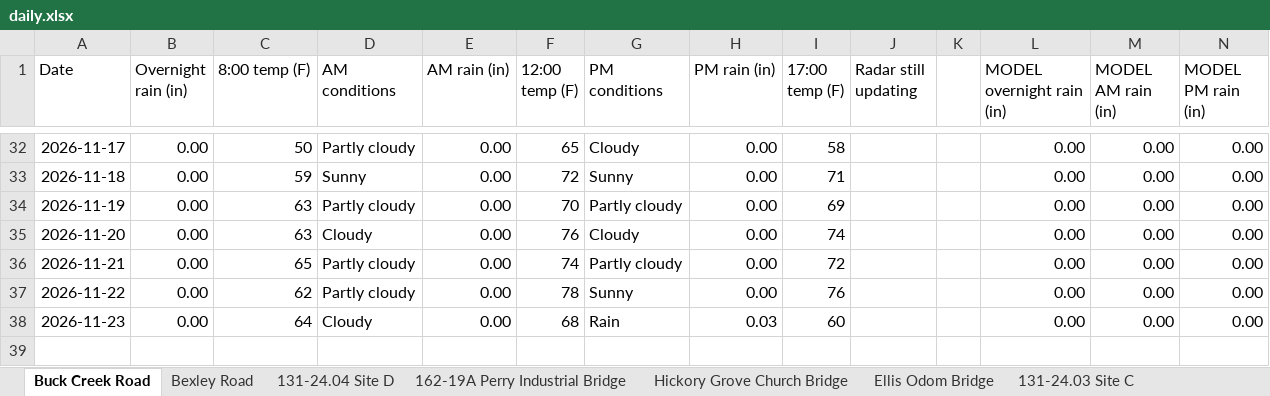
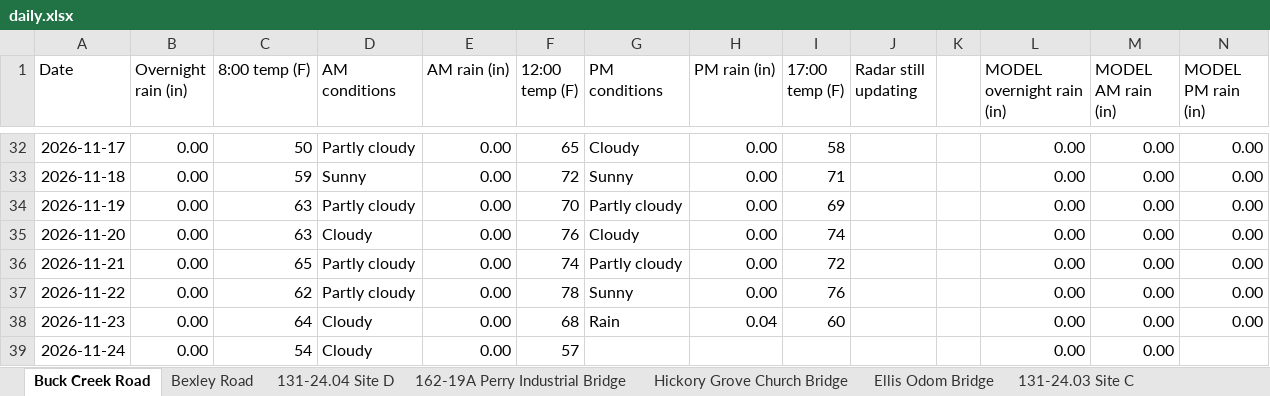
Before and after one commit to chazbreaux/twajobsiteweather, an Excel workbook: data/daily.xlsx, sheet Buck Creek Road, drawn as a sheet; only a part is shown, gaps mark what is left out; values as stored, in another font and other column widths than the file's, no borders; the diff names each change by its address in the sheet, - before the commit and + after, or states it on an @@ line.

```diff
--- a/data/daily.xlsx (sheet Buck Creek Road)
+++ b/data/daily.xlsx (sheet Buck Creek Road)
-H38 (PM rain (in)): 0.03
+H38 (PM rain (in)): 0.04
+row 39: 2026-11-24 | 0.00 | 54 | Cloudy | 0.00 | 57 |  |  |  |  |  | 0.00 | 0.00
```
Also changed, not shown: sheet 131-24.07 St. Ellen, sheet Ellis Odom Bridge, sheet Hickory Grove Church Bridge, sheet 131-24.04 Site A, sheet 131-24.03 Site B, sheet 131-24.03 Site A, 7 more sheets, 2 other files.
